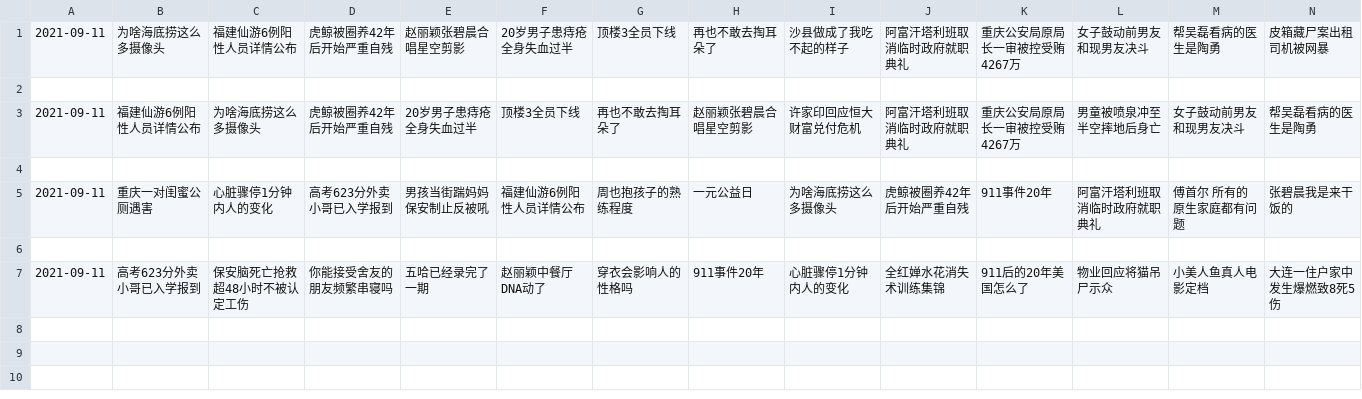
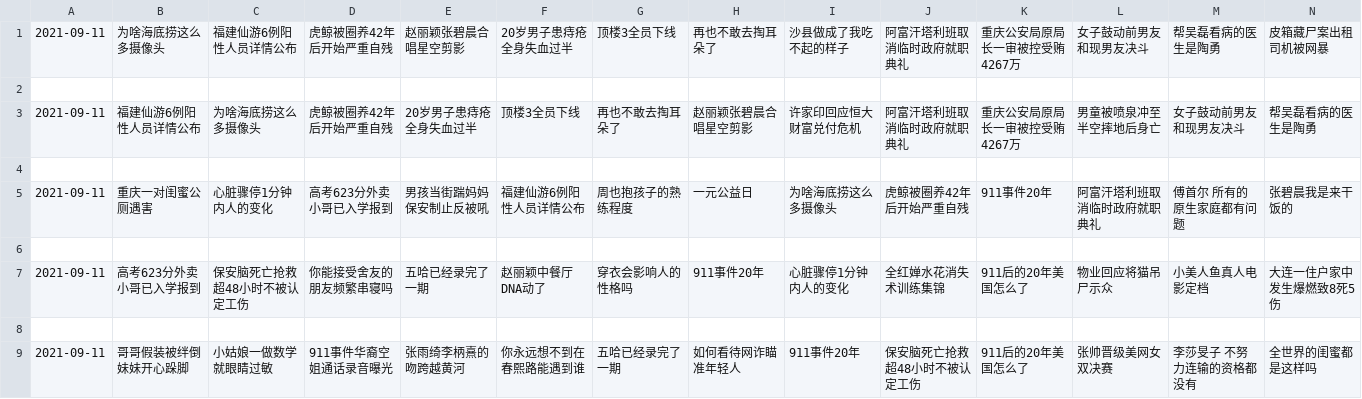
Before and after one commit to vmp65l3/weibo-hotrank, a CSV file: data/2021-09-11.csv, drawn as a sheet; only a part is shown; rows hold the shown columns only; the diff names each change by its address in the sheet, - before the commit and + after, or states it on an @@ line.

```diff
--- a/data/2021-09-11.csv
+++ b/data/2021-09-11.csv
+row 8: (empty)
+row 9: 2021-09-11 | 哥哥假装被绊倒妹妹开心跺脚 | 小姑娘一做数学就眼睛过敏 | 911事件华裔空姐通话录音曝光 | 张雨绮李柄熹的吻跨越黄河 | 你永远想不到在春熙路能遇到谁 | 五哈已经录完了一期 | 如何看待网诈瞄准年轻人 | 911事件20年 | 保安脑死亡抢救超48小时不被认定工伤 | 911后的20年美国怎么了 | 张帅晋级美网女双决赛 | 李莎旻子 不努力连输的资格都没有 | 全世界的闺蜜都是这样吗
```
Also changed, not shown: 1 other file.
